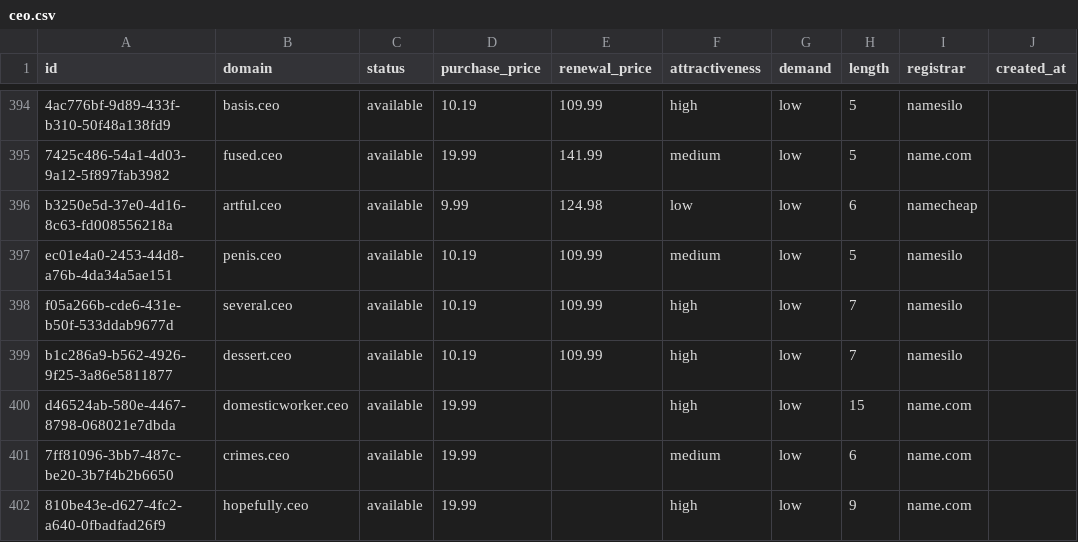
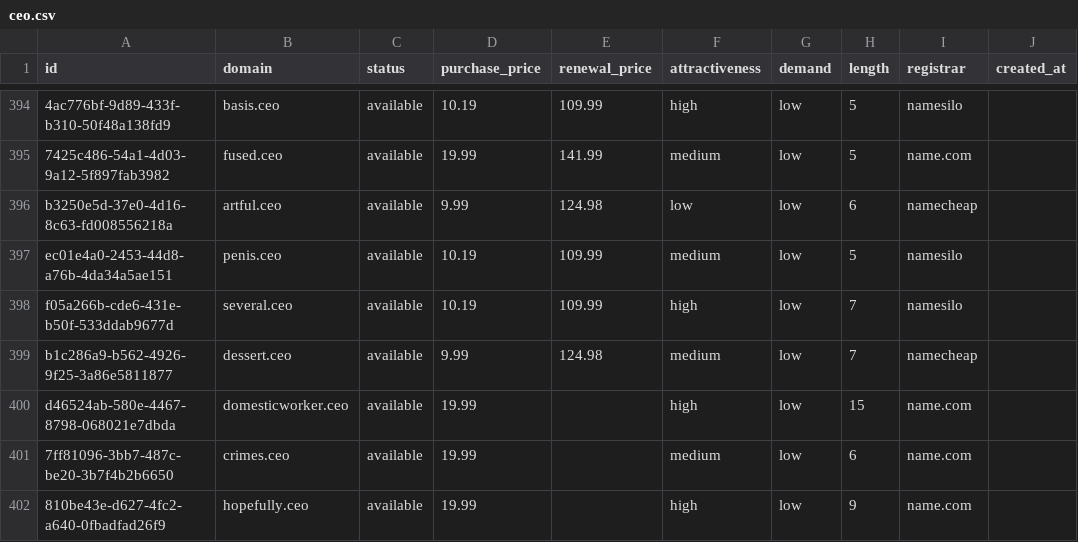
Before and after one commit to UniqueDomains/ceo-oneword-domains, a CSV file: ceo.csv, drawn as a sheet; only a part is shown, gaps mark what is left out; the diff names each change by its address in the sheet, - before the commit and + after, or states it on an @@ line.

Commit message:
Domains update

```diff
--- a/ceo.csv
+++ b/ceo.csv
-D399 (purchase_price): 10.19
+D399 (purchase_price): 9.99
-E399 (renewal_price): 109.99
+E399 (renewal_price): 124.98
-F399 (attractiveness): high
+F399 (attractiveness): medium
-I399 (registrar): namesilo
+I399 (registrar): namecheap
```
Also changed, not shown: 4 other files.
